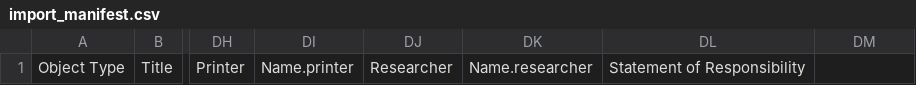
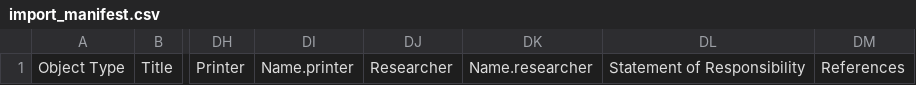
Before and after one commit to UCLALibrary/californica, a CSV file: app/assets/csv/import_manifest.csv, drawn as a sheet; only a part is shown, gaps mark what is left out; the diff names each change by its address in the sheet, - before the commit and + after, or states it on an @@ line.

Commit message:
feat: add citation_source references

```diff
--- a/app/assets/csv/import_manifest.csv
+++ b/app/assets/csv/import_manifest.csv
-DM1: (empty)
+DM1: References
```
Also changed, not shown: 27 other files.
